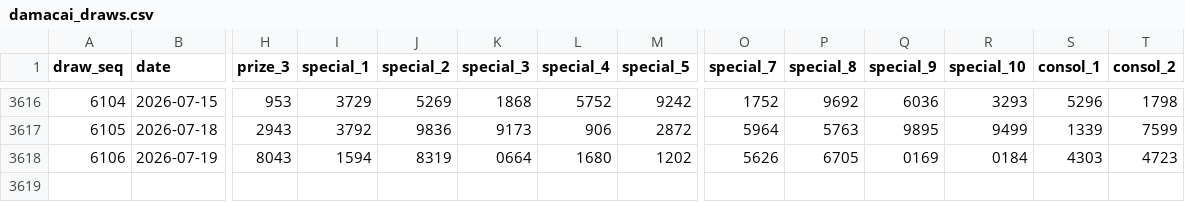
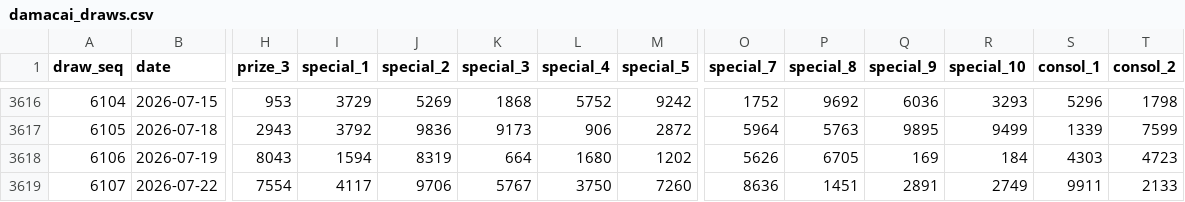
Before and after one commit to deadboy18/malaysia-4d, a CSV file: data/damacai_draws.csv, drawn as a sheet; only a part is shown, gaps mark what is left out; rows hold the shown columns only; the diff names each change by its address in the sheet, - before the commit and + after, or states it on an @@ line.

```diff
--- a/data/damacai_draws.csv
+++ b/data/damacai_draws.csv
-K3618 (special_3): 0664
+K3618 (special_3): 664
-Q3618 (special_9): 0169
+Q3618 (special_9): 169
-R3618 (special_10): 0184
+R3618 (special_10): 184
+row 3619: 6107 | 2026-07-22 | 7554 | 4117 | 9706 | 5767 | 3750 | 7260 | 8636 | 1451 | 2891 | 2749 | 9911 | 2133
```
Also changed, not shown: data/magnum_draws.csv, data/sportstoto_draws.csv, 4 other files.
